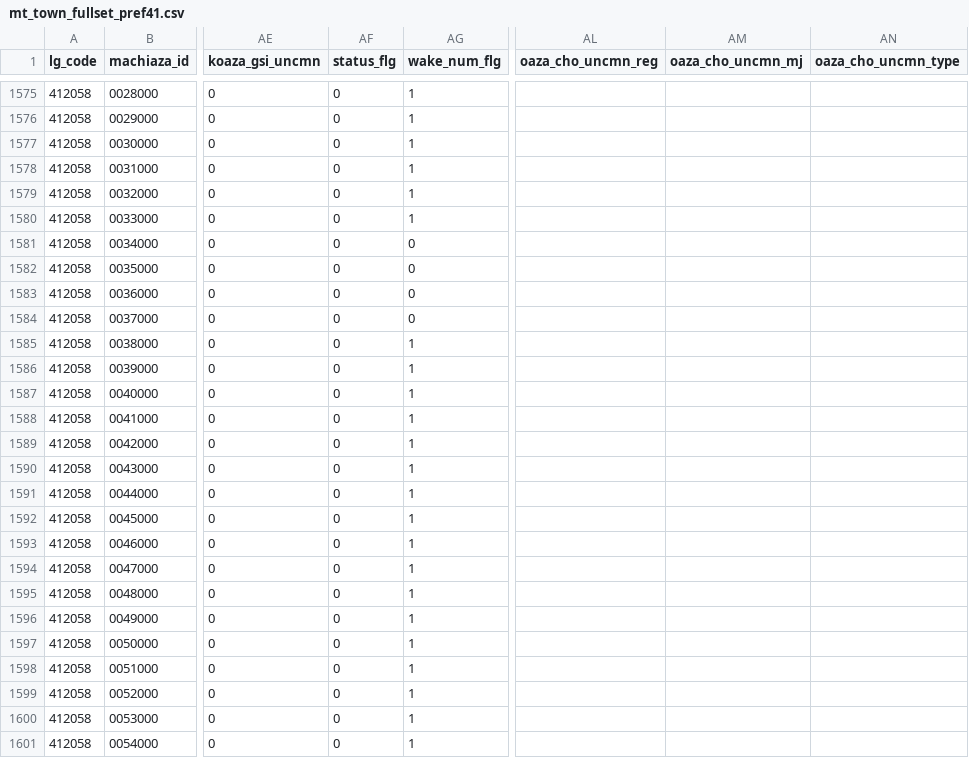
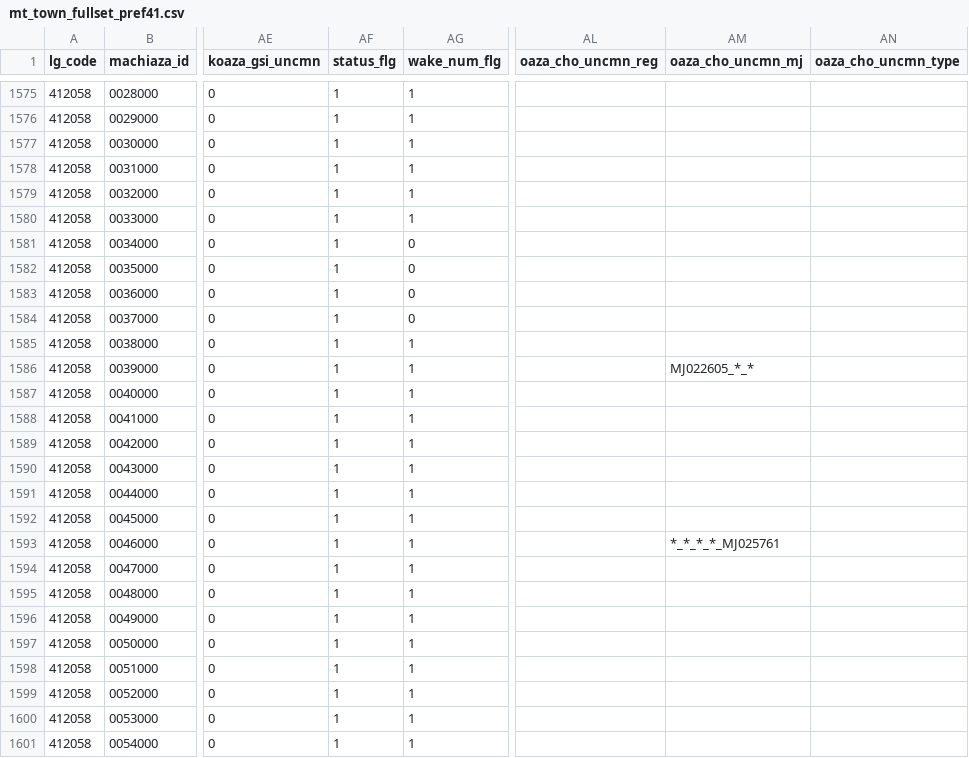
Before and after one commit to zero3kw/abr-mt-town-list, a CSV file: data/mt_town_fullset_pref41.csv, drawn as a sheet; only a part is shown, gaps mark what is left out; the diff covers the shown part only; the diff names each change by its address in the sheet, - before the commit and + after, or states it on an @@ line.

```diff
--- a/data/mt_town_fullset_pref41.csv
+++ b/data/mt_town_fullset_pref41.csv
-AF1575:AF1601 (status_flg): 0
+AF1575:AF1601 (status_flg): 1
-AM1586 (oaza_cho_uncmn_mj): (empty)
+AM1586 (oaza_cho_uncmn_mj): MJ022605_*_*
-AM1593 (oaza_cho_uncmn_mj): (empty)
+AM1593 (oaza_cho_uncmn_mj): *_*_*_*_MJ025761
```
Also changed, not shown: 100 edited cells elsewhere in this file, data/mt_town_fullset_pref19.csv, 28 other files.
